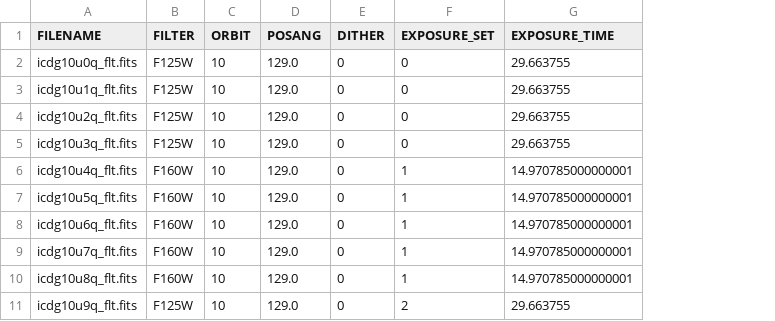
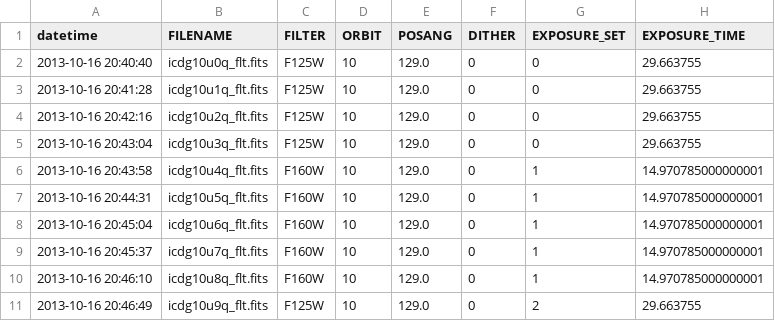
Before and after one commit to YifZhou/Exoplanet-Patchy-Clouds, a CSV file: ABPIC_Data_Analysis/Orbit10to12HeaderPointing.csv, drawn as a sheet; only a part is shown; the diff names each change by its address in the sheet, - before the commit and + after, or states it on an @@ line.

```diff
--- a/ABPIC_Data_Analysis/Orbit10to12HeaderPointing.csv
+++ b/ABPIC_Data_Analysis/Orbit10to12HeaderPointing.csv
+column A (datetime), rows 2-11: 2013-10-16 20:40:40 | 2013-10-16 20:41:28 | 2013-10-16 20:42:16 | 2013-10-16 20:43:04 | 2013-10-16 20:43:58 | 2013-10-16 20:44:31 | 2013-10-16 20:45:04 | 2013-10-16 20:45:37 | 2013-10-16 20:46:10 | 2013-10-16 20:46:49
```
Also changed, not shown: 8 other files.
